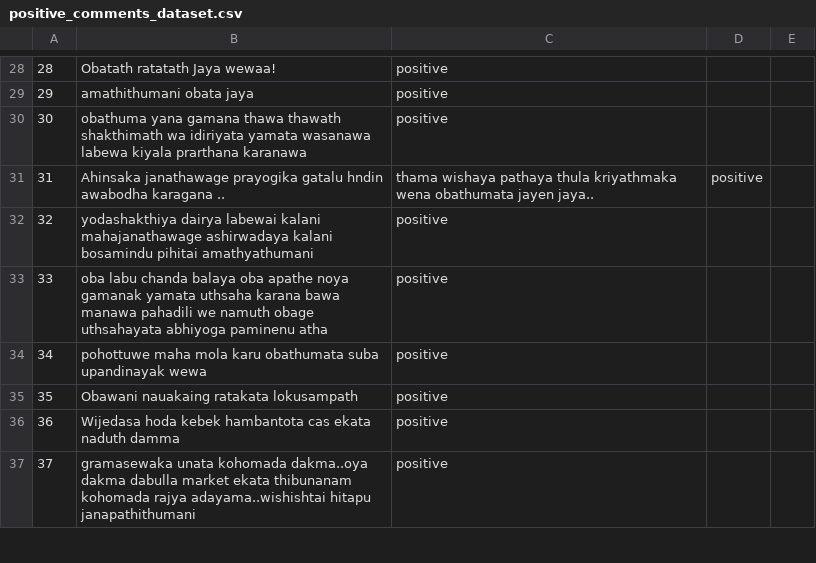
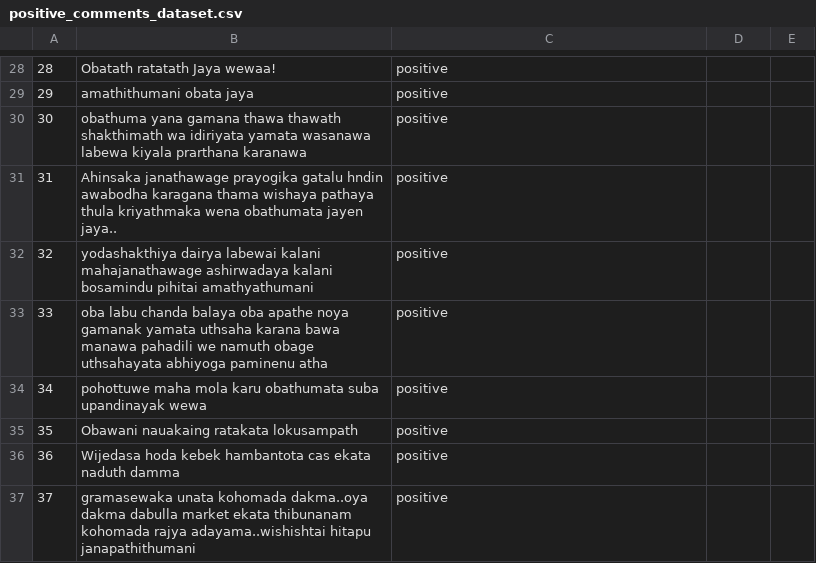
Before and after one commit to pavinduLakshan/nlp-bigram-sentiment-analysis, a CSV file: dataset/positive_comments_dataset.csv, drawn as a sheet; only a part is shown, gaps mark what is left out.

Commit message:
Update positive_comments_dataset.csv

```diff
--- a/dataset/positive_comments_dataset.csv
+++ b/dataset/positive_comments_dataset.csv
@@ -30,3 +30,3 @@
 30,obathuma yana gamana thawa thawath shakthimath wa idiriyata yamata wasanawa labewa kiyala prarthana karanawa,positive
-31,Ahinsaka janathawage prayogika gatalu hndin awabodha karagana ..,thama wishaya pathaya thula kriyathmaka wena obathumata jayen jaya..,positive
+31,Ahinsaka janathawage prayogika gatalu hndin awabodha karagana thama wishaya pathaya thula kriyathmaka wena obathumata jayen jaya..,positive
 32,yodashakthiya dairya labewai kalani mahajanathawage ashirwadaya kalani bosamindu pihitai amathyathumani,positive
```
